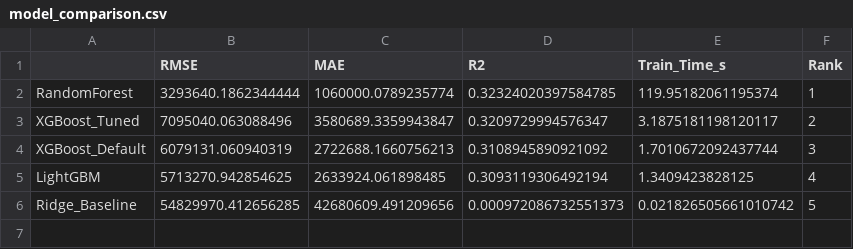
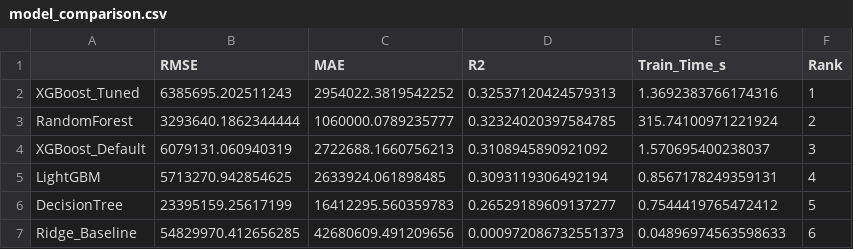
Before and after one commit to amh1k/socioeconomic-climate-ml, a CSV file: outputs/tables/model_comparison.csv, drawn as a sheet.

Commit message:
feat(notebooks): Add Decision Tree Model

```diff
--- a/outputs/tables/model_comparison.csv
+++ b/outputs/tables/model_comparison.csv
@@ -1,6 +1,7 @@
 ,RMSE,MAE,R2,Train_Time_s,Rank
-RandomForest,3293640.1862344444,1060000.0789235774,0.32324020397584785,119.95182061195374,1
-XGBoost_Tuned,7095040.063088496,3580689.3359943847,0.3209729994576347,3.1875181198120117,2
-XGBoost_Default,6079131.060940319,2722688.1660756213,0.3108945890921092,1.7010672092437744,3
-LightGBM,5713270.942854625,2633924.061898485,0.3093119306492194,1.3409423828125,4
-Ridge_Baseline,54829970.412656285,42680609.491209656,0.000972086732551373,0.021826505661010742,5
+XGBoost_Tuned,6385695.202511243,2954022.3819542252,0.32537120424579313,1.3692383766174316,1
+RandomForest,3293640.1862344444,1060000.0789235777,0.32324020397584785,315.74100971221924,2
+XGBoost_Default,6079131.060940319,2722688.1660756213,0.3108945890921092,1.570695400238037,3
+LightGBM,5713270.942854625,2633924.061898485,0.3093119306492194,0.8567178249359131,4
+DecisionTree,23395159.25617199,16412295.560359783,0.26529189609137277,0.7544419765472412,5
+Ridge_Baseline,54829970.412656285,42680609.491209656,0.000972086732551373,0.04896974563598633,6
```
Also changed, not shown: 18 other files.
